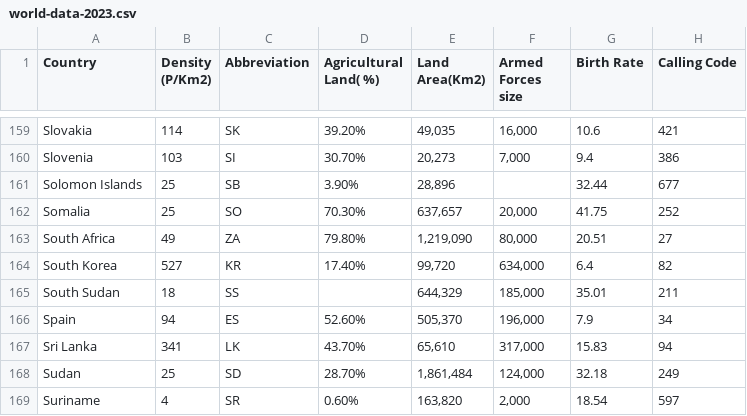
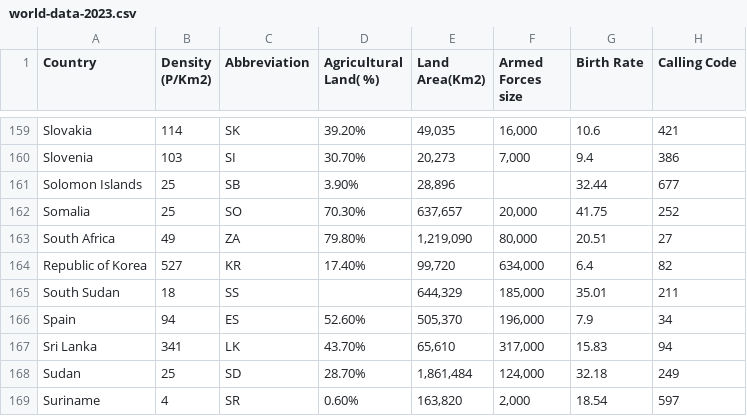
Before and after one commit to mvitas1/3179, a CSV file: Homework 9/data/world-data-2023.csv, drawn as a sheet; only a part is shown, gaps mark what is left out; the diff covers the shown part only; the diff names each change by its address in the sheet, - before the commit and + after, or states it on an @@ line.

```diff
--- a/Homework 9/data/world-data-2023.csv
+++ b/Homework 9/data/world-data-2023.csv
-A164 (Country): South Korea
+A164 (Country): Republic of Korea
```
Also changed, not shown: 5 edited cells elsewhere in this file, 1 other file.
